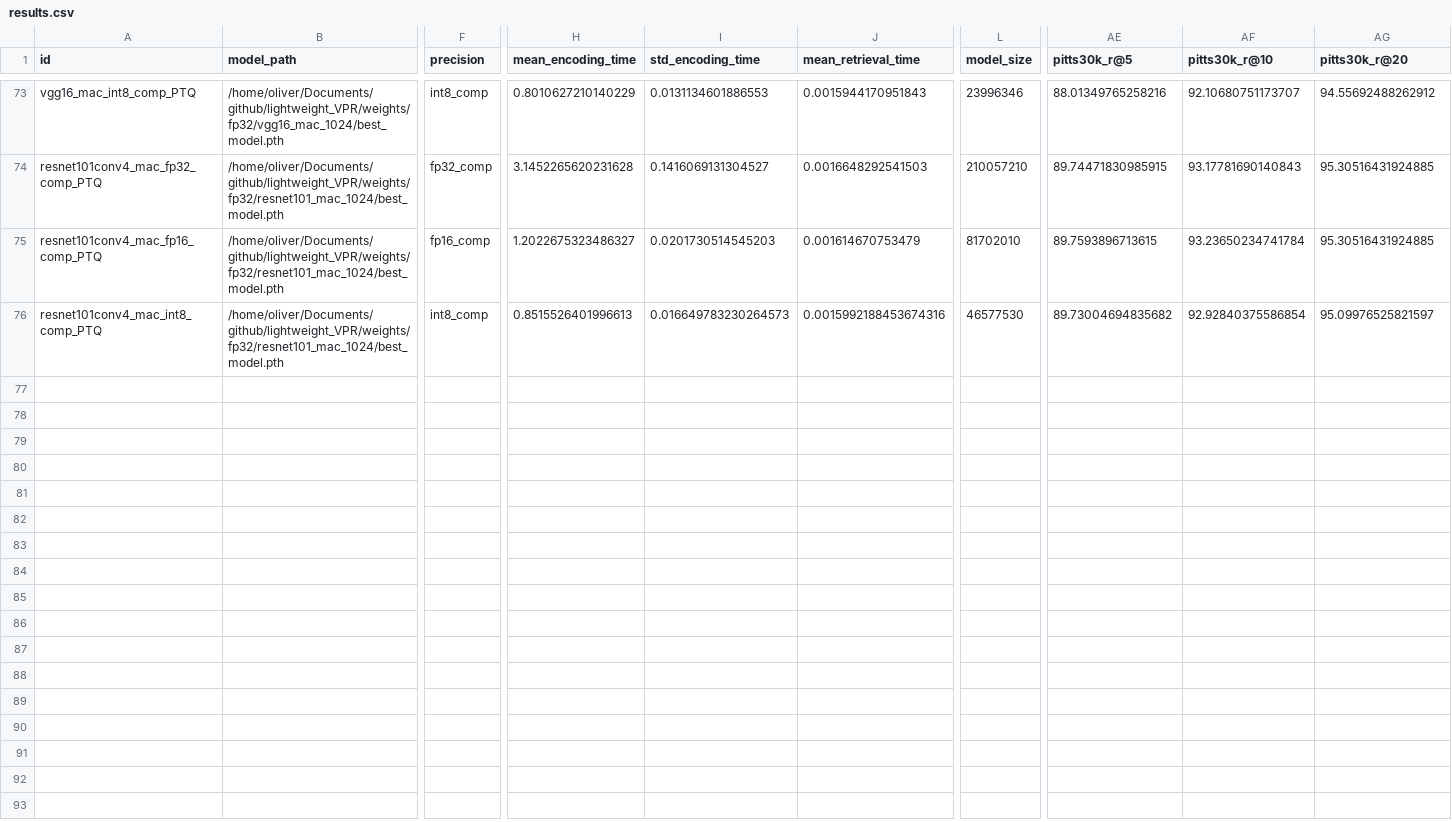
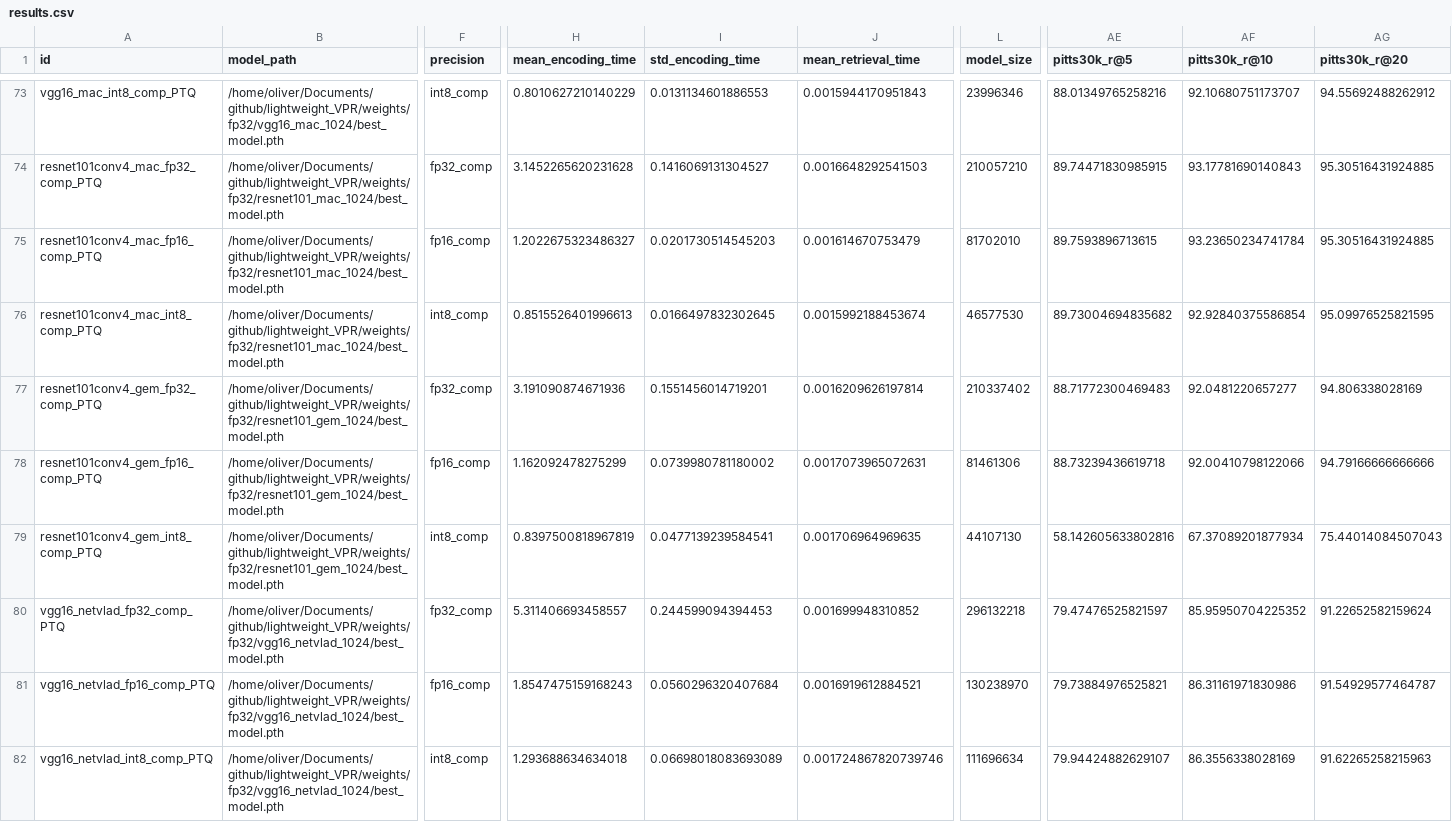
Before and after one commit to OliverGrainge/lightweight_VPR, a CSV file: results.csv, drawn as a sheet; only a part is shown, gaps mark what is left out; rows hold the shown columns only; the diff names each change by its address in the sheet, - before the commit and + after, or states it on an @@ line.

Commit message:
adding new results

```diff
--- a/results.csv
+++ b/results.csv
-I76 (std_encoding_time): 0.016649783230264573
+I76 (std_encoding_time): 0.0166497832302645
-J76 (mean_retrieval_time): 0.0015992188453674316
+J76 (mean_retrieval_time): 0.0015992188453674
-AG76 (pitts30k_r@20): 95.09976525821597
+AG76 (pitts30k_r@20): 95.09976525821595
+row 77: resnet101conv4_gem_fp32_comp_PTQ | /home/oliver/Documents/github/lightweight_VPR/weights/fp32/resnet101_gem_1024/best_model.pth | fp32_comp | 3.191090874671936 | 0.1551456014719201 | 0.0016209626197814 | 210337402 | 88.71772300469483 | 92.0481220657277 | 94.806338028169
+row 78: resnet101conv4_gem_fp16_comp_PTQ | /home/oliver/Documents/github/lightweight_VPR/weights/fp32/resnet101_gem_1024/best_model.pth | fp16_comp | 1.162092478275299 | 0.0739980781180002 | 0.0017073965072631 | 81461306 | 88.73239436619718 | 92.00410798122066 | 94.79166666666666
+row 79: resnet101conv4_gem_int8_comp_PTQ | /home/oliver/Documents/github/lightweight_VPR/weights/fp32/resnet101_gem_1024/best_model.pth | int8_comp | 0.8397500818967819 | 0.0477139239584541 | 0.001706964969635 | 44107130 | 58.142605633802816 | 67.37089201877934 | 75.44014084507043
+row 80: vgg16_netvlad_fp32_comp_PTQ | /home/oliver/Documents/github/lightweight_VPR/weights/fp32/vgg16_netvlad_1024/best_model.pth | fp32_comp | 5.311406693458557 | 0.244599094394453 | 0.001699948310852 | 296132218 | 79.47476525821597 | 85.95950704225352 | 91.22652582159624
+row 81: vgg16_netvlad_fp16_comp_PTQ | /home/oliver/Documents/github/lightweight_VPR/weights/fp32/vgg16_netvlad_1024/best_model.pth | fp16_comp | 1.8547475159168243 | 0.0560296320407684 | 0.0016919612884521 | 130238970 | 79.73884976525821 | 86.31161971830986 | 91.54929577464787
+row 82: vgg16_netvlad_int8_comp_PTQ | /home/oliver/Documents/github/lightweight_VPR/weights/fp32/vgg16_netvlad_1024/best_model.pth | int8_comp | 1.293688634634018 | 0.06698018083693089 | 0.001724867820739746 | 111696634 | 79.94424882629107 | 86.3556338028169 | 91.62265258215963
```
